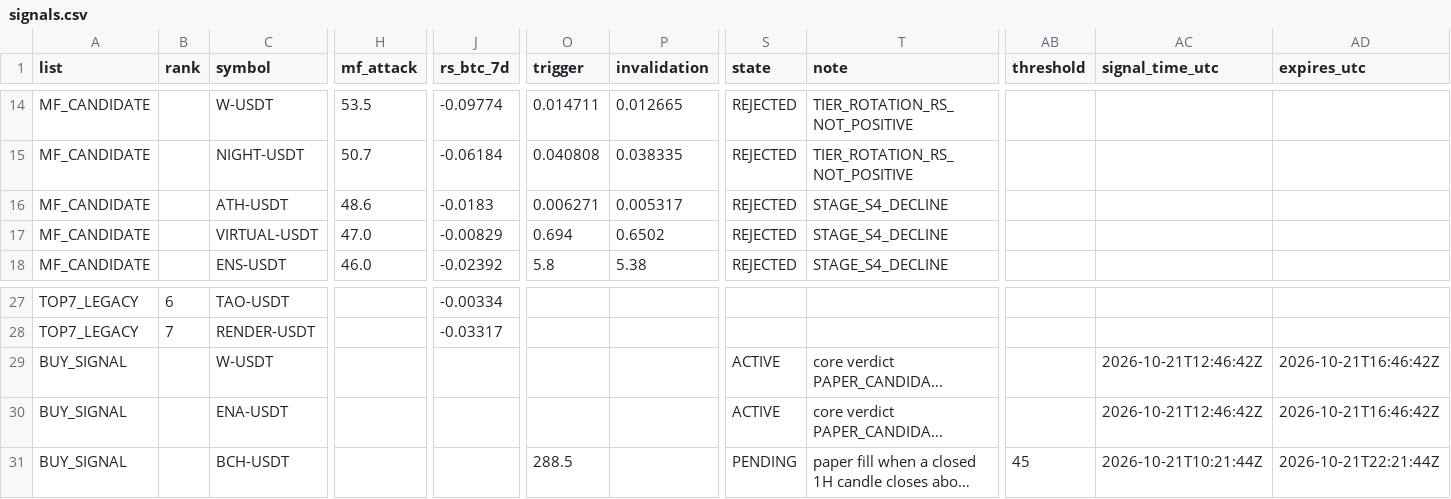
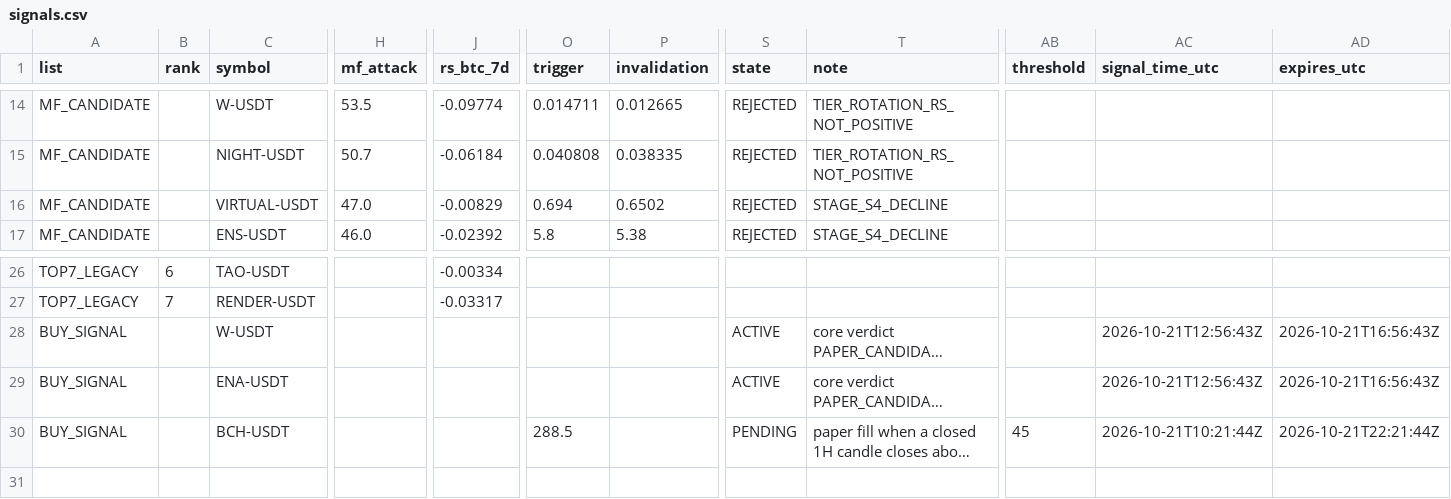
Before and after one commit to fu5202ture-beep/cqs-dashboard, a CSV file: signals.csv, drawn as a sheet; only a part is shown, gaps mark what is left out; long unchanged cells end in …; removed rows and columns are numbered as before the commit, all else as after; rows hold the shown columns only; the diff names each change by its address in the sheet, - before the commit and + after, or states it on an @@ line.

```diff
--- a/signals.csv
+++ b/signals.csv
-row 16: MF_CANDIDATE |  | ATH-USDT | 48.6 | -0.0183 | 0.006271 | 0.005317 | REJECTED | STAGE_S4_DECLINE
-AC28:AC29 (signal_time_utc): 2026-10-21T12:46:42Z
+AC28:AC29 (signal_time_utc): 2026-10-21T12:56:43Z
-AD28:AD29 (expires_utc): 2026-10-21T16:46:42Z
+AD28:AD29 (expires_utc): 2026-10-21T16:56:43Z
```
Also changed, not shown: 2 other files.
